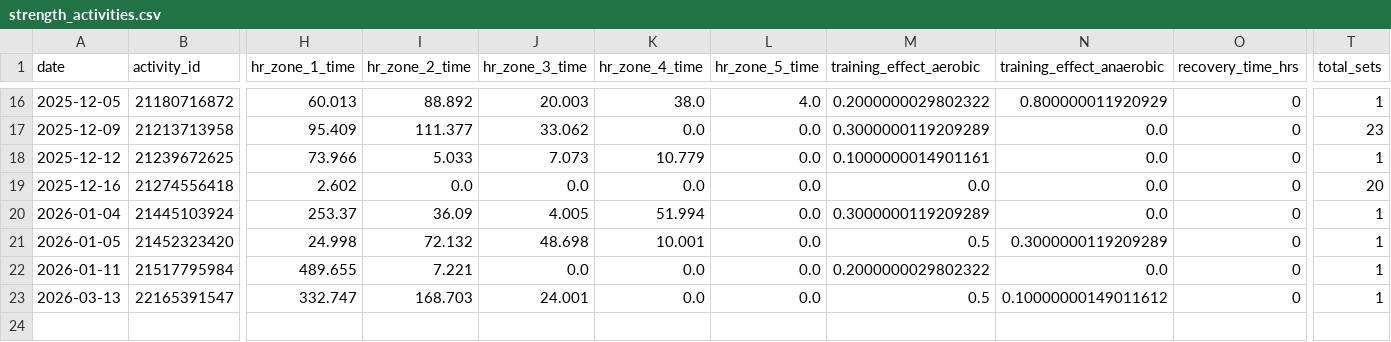
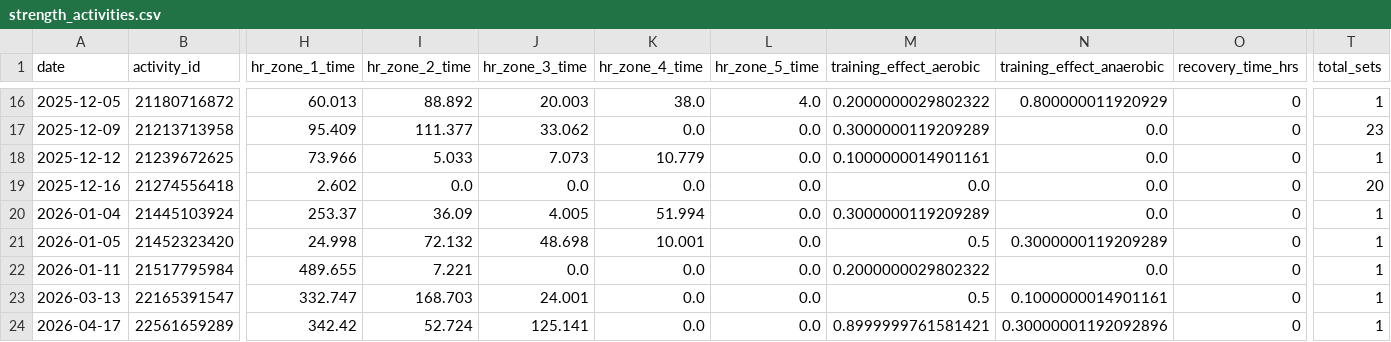
Before and after one commit to sergio-perilla/el_profe, a CSV file: data/activities/strength_activities.csv, drawn as a sheet; only a part is shown, gaps mark what is left out; rows hold the shown columns only; the diff names each change by its address in the sheet, - before the commit and + after, or states it on an @@ line.

```diff
--- a/data/activities/strength_activities.csv
+++ b/data/activities/strength_activities.csv
-N23 (training_effect_anaerobic): 0.10000000149011612
+N23 (training_effect_anaerobic): 0.1000000014901161
+row 24: 2026-04-17 | 22561659289 | 342.42 | 52.724 | 125.141 | 0.0 | 0.0 | 0.8999999761581421 | 0.30000001192092896 | 0 | 1
```
Also changed, not shown: data/health/daily_metrics.csv, data/metadata/sync_log.csv, 4 other files.
